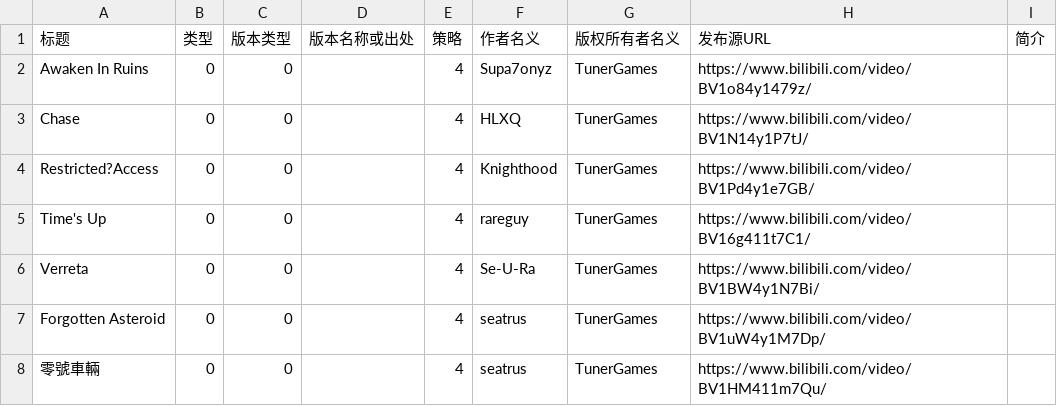
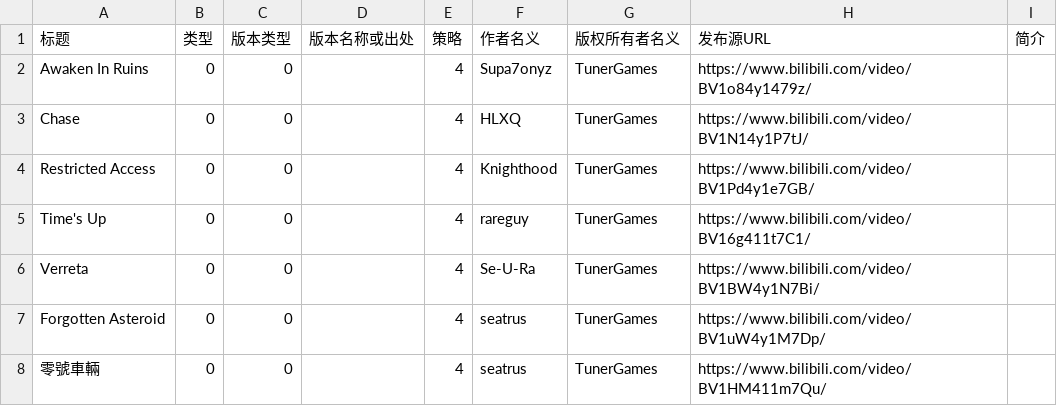
Before and after one commit to PhiZone/resource-records, a CSV file: tunergames/paradigm-init.csv, drawn as a sheet; only a part is shown.

Commit message:
modify paradigm-init

```diff
--- a/tunergames/paradigm-init.csv
+++ b/tunergames/paradigm-init.csv
@@ -3,3 +3,3 @@ Awaken In Ruins,0,0,,4,Supa7onyz,TunerGames,https://www.bilibili.com/video/BV1o8
 Chase,0,0,,4,HLXQ,TunerGames,https://www.bilibili.com/video/BV1N14y1P7tJ/,
-Restricted?Access,0,0,,4,Knighthood,TunerGames,https://www.bilibili.com/video/BV1Pd4y1e7GB/,
+Restricted Access,0,0,,4,Knighthood,TunerGames,https://www.bilibili.com/video/BV1Pd4y1e7GB/,
 Time's Up,0,0,,4,rareguy,TunerGames,https://www.bilibili.com/video/BV16g411t7C1/,
```
